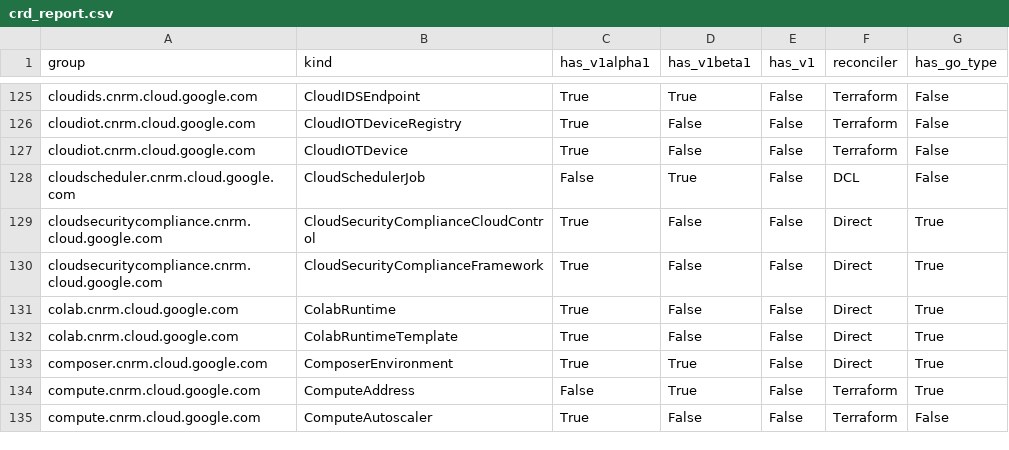
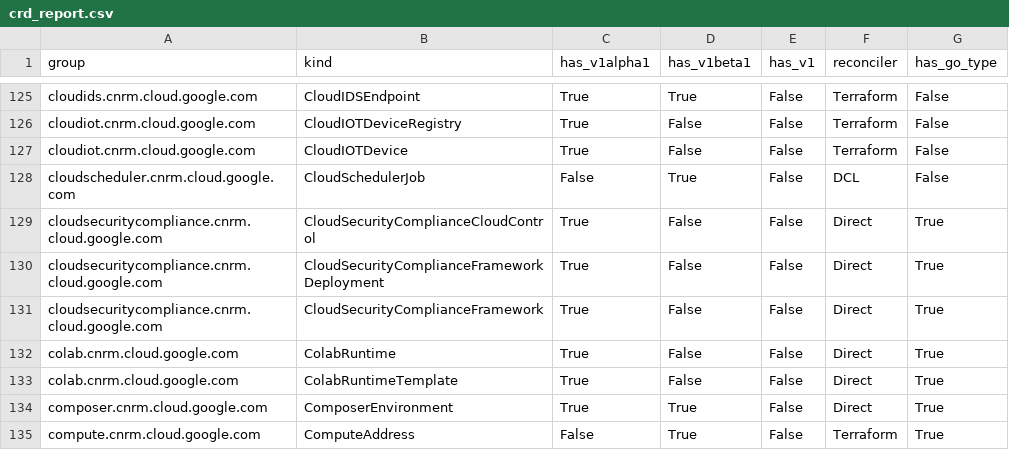
Before and after one commit to GoogleCloudPlatform/k8s-config-connector, a CSV file: docs/reports/crd_report.csv, drawn as a sheet; only a part is shown, gaps mark what is left out; the shorter side is filled out with more unchanged rows.

Commit message:
docs: Update CRD reports for CloudSecurityComplianceFrameworkDeployment

```diff
--- a/docs/reports/crd_report.csv
+++ b/docs/reports/crd_report.csv
@@ -129,2 +129,3 @@ cloudscheduler.cnrm.cloud.google.com,CloudSchedulerJob,False,True,False,DCL,Fals
 cloudsecuritycompliance.cnrm.cloud.google.com,CloudSecurityComplianceCloudControl,True,False,False,Direct,True
+cloudsecuritycompliance.cnrm.cloud.google.com,CloudSecurityComplianceFrameworkDeployment,True,False,False,Direct,True
 cloudsecuritycompliance.cnrm.cloud.google.com,CloudSecurityComplianceFramework,True,False,False,Direct,True
```
Also changed, not shown: 1 other file.
